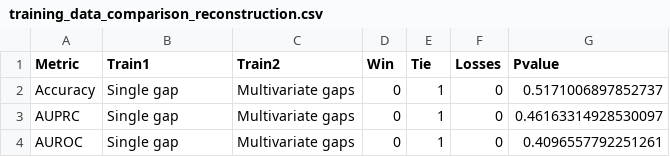
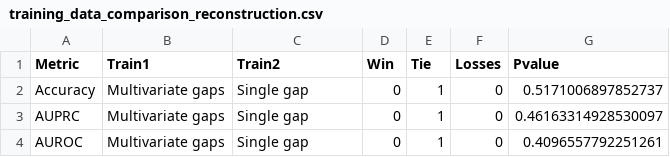
Before and after one commit to LucaCappelletti94/repairing_genomic_gaps, a CSV file: wilcoxon/training_data_comparison_reconstruction.csv, drawn as a sheet.

```diff
--- a/wilcoxon/training_data_comparison_reconstruction.csv
+++ b/wilcoxon/training_data_comparison_reconstruction.csv
@@ -1,4 +1,4 @@
 Metric,Train1,Train2,Win,Tie,Losses,Pvalue
-Accuracy,Single gap,Multivariate gaps,0,1,0,0.5171006897852737
-AUPRC,Single gap,Multivariate gaps,0,1,0,0.46163314928530097
-AUROC,Single gap,Multivariate gaps,0,1,0,0.4096557792251261
+Accuracy,Multivariate gaps,Single gap,0,1,0,0.5171006897852737
+AUPRC,Multivariate gaps,Single gap,0,1,0,0.46163314928530097
+AUROC,Multivariate gaps,Single gap,0,1,0,0.4096557792251261
```
Also changed, not shown: wilcoxon/training_data_comparison_gap_filling.csv, 21 other files.
